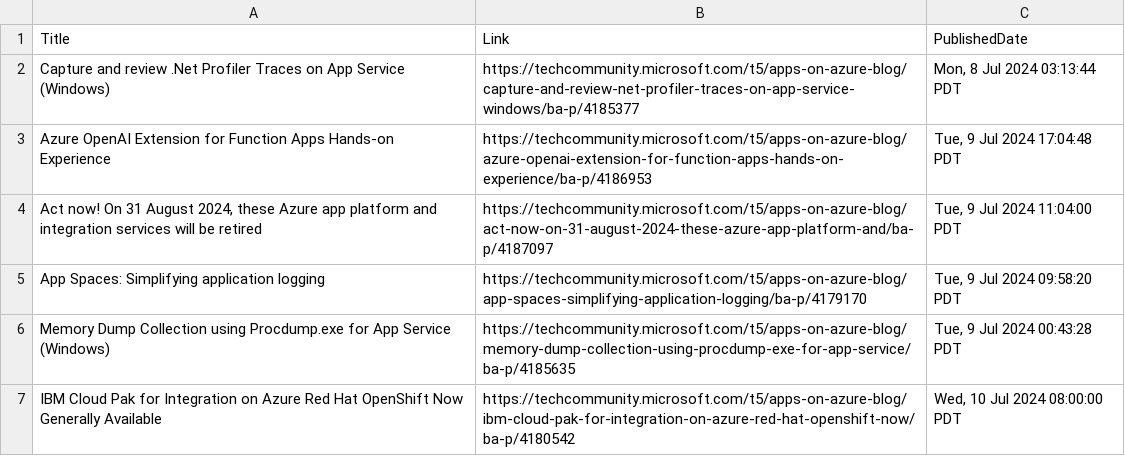
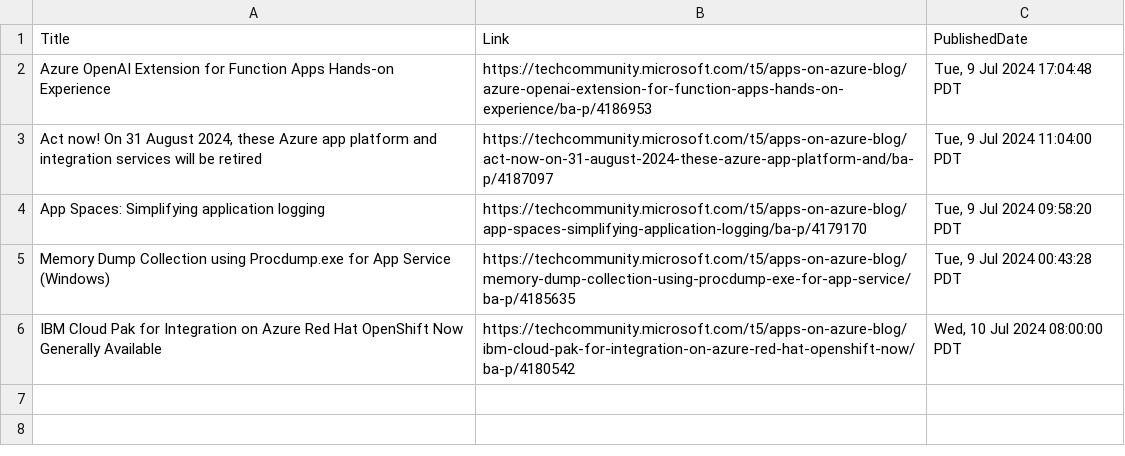
Before and after one commit to wilfriedwoivre/feedly, a CSV file: items/AzureApps.csv, drawn as a sheet.

Commit message:
Read RSS items

```diff
--- a/items/AzureApps.csv
+++ b/items/AzureApps.csv
@@ -1,3 +1,2 @@
 Title,Link,PublishedDate
-Capture and review .Net Profiler Traces on App Service (Windows),https://techcommunity.microsoft.com/t5/apps-on-azure-blog/capture-and-review-net-profiler-traces-on-app-service-windows/ba-p/4185377,"Mon, 8 Jul 2024 03:13:44 PDT"
 Azure OpenAI Extension for Function Apps Hands-on Experience,https://techcommunity.microsoft.com/t5/apps-on-azure-blog/azure-openai-extension-for-function-apps-hands-on-experience/ba-p/4186953,"Tue, 9 Jul 2024 17:04:48 PDT"
```
